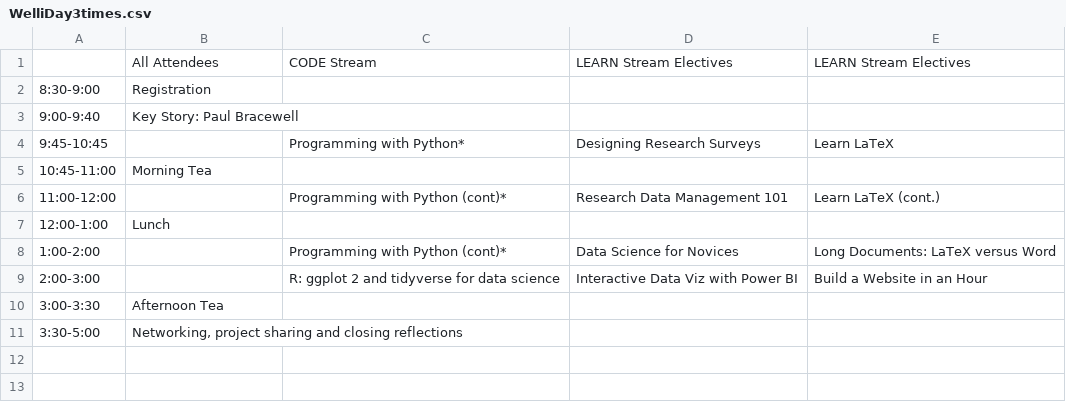
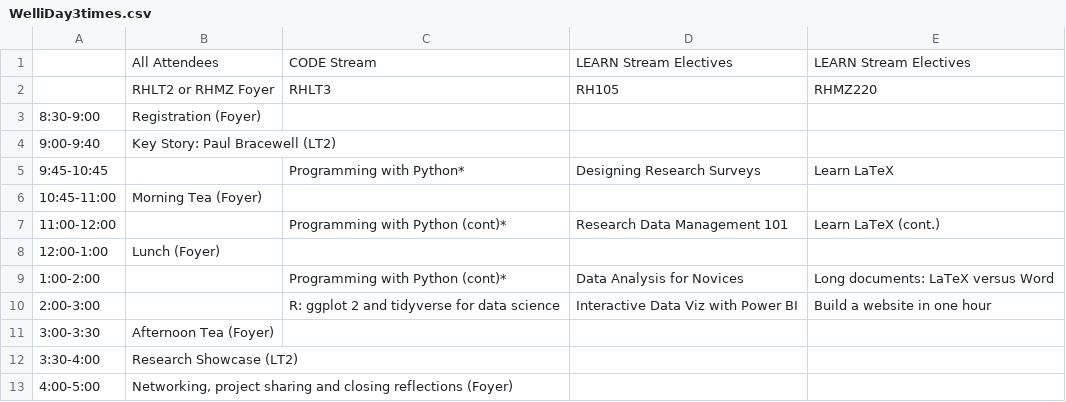
Before and after one commit to resbaz/resbaz2018, a CSV file: wellington/WelliDay3times.csv, drawn as a sheet.

```diff
--- a/wellington/WelliDay3times.csv
+++ b/wellington/WelliDay3times.csv
@@ -1,11 +1,13 @@
 ,All Attendees ,CODE Stream,LEARN    Stream Electives,LEARN    Stream Electives
-8:30-9:00,Registration,,,
-9:00-9:40,Key Story: Paul Bracewell,,,
+,RHLT2 or RHMZ Foyer,RHLT3,RH105,RHMZ220
+8:30-9:00,Registration (Foyer),,,
+9:00-9:40,Key Story: Paul Bracewell (LT2),,,
 9:45-10:45,,Programming with Python*,Designing Research Surveys,Learn LaTeX
-10:45-11:00,Morning Tea,,,
+10:45-11:00,Morning Tea (Foyer),,,
 11:00-12:00,,Programming with Python (cont)*,Research Data Management 101,Learn LaTeX (cont.)
-12:00-1:00,Lunch,,,
-1:00-2:00,,Programming with Python (cont)*,Data Science for Novices,Long Documents: LaTeX versus Word
-2:00-3:00,,R: ggplot 2 and tidyverse for data science,Interactive Data Viz with Power BI ,Build a Website in an Hour
-3:00-3:30,Afternoon Tea,,,
-3:30-5:00,"Networking, project sharing and closing reflections",,,
+12:00-1:00,Lunch (Foyer),,,
+1:00-2:00,,Programming with Python (cont)*,Data Analysis for Novices,Long documents: LaTeX versus Word
+2:00-3:00,,R: ggplot 2 and tidyverse for data science,Interactive Data Viz with Power BI ,Build a website in one hour
+3:00-3:30,Afternoon Tea (Foyer),,,
+3:30-4:00,Research Showcase (LT2),,,
+4:00-5:00,"Networking, project sharing and closing reflections (Foyer)",,,
```
Also changed, not shown: wellington/WelliDay1times.csv, wellington/WelliDay2times.csv, 3 other files.
